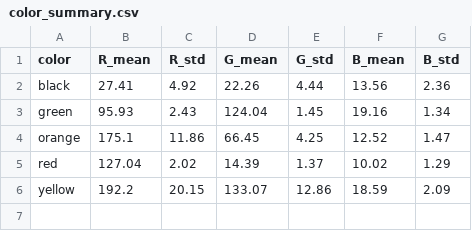
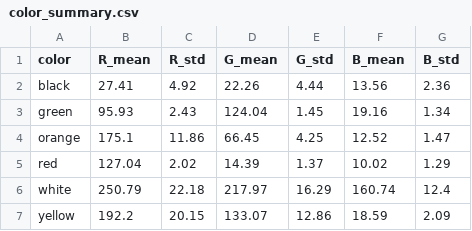
Before and after one commit to natashalawford/DPM_22, a CSV file: smart-courier-robot/src/data_analysis/color_summary.csv, drawn as a sheet.

Commit message:
color detection

```diff
--- a/smart-courier-robot/src/data_analysis/color_summary.csv
+++ b/smart-courier-robot/src/data_analysis/color_summary.csv
@@ -5,2 +5,3 @@ orange,175.1,11.86,66.45,4.25,12.52,1.47
 red,127.04,2.02,14.39,1.37,10.02,1.29
+white,250.79,22.18,217.97,16.29,160.74,12.4
 yellow,192.2,20.15,133.07,12.86,18.59,2.09
```
Also changed, not shown: 1 other file.
